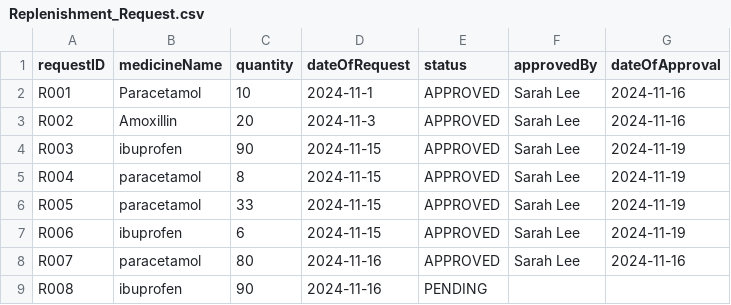
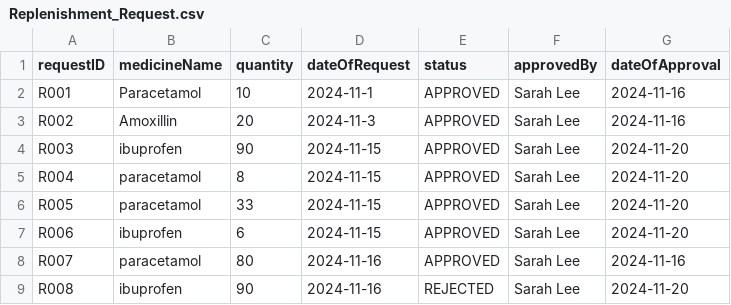
Before and after one commit to kritp03/SC2002-HMS-Group3, a CSV file: HMS/data/Replenishment_Request.csv, drawn as a sheet.

```diff
--- a/HMS/data/Replenishment_Request.csv
+++ b/HMS/data/Replenishment_Request.csv
@@ -3,7 +3,7 @@ R001,Paracetamol,10,2024-11-1,APPROVED,Sarah Lee,2024-11-16
 R002,Amoxillin,20,2024-11-3,APPROVED,Sarah Lee,2024-11-16
-R003,ibuprofen,90,2024-11-15,APPROVED,Sarah Lee,2024-11-19
-R004,paracetamol,8,2024-11-15,APPROVED,Sarah Lee,2024-11-19
-R005,paracetamol,33,2024-11-15,APPROVED,Sarah Lee,2024-11-19
-R006,ibuprofen,6,2024-11-15,APPROVED,Sarah Lee,2024-11-19
+R003,ibuprofen,90,2024-11-15,APPROVED,Sarah Lee,2024-11-20
+R004,paracetamol,8,2024-11-15,APPROVED,Sarah Lee,2024-11-20
+R005,paracetamol,33,2024-11-15,APPROVED,Sarah Lee,2024-11-20
+R006,ibuprofen,6,2024-11-15,APPROVED,Sarah Lee,2024-11-20
 R007,paracetamol,80,2024-11-16,APPROVED,Sarah Lee,2024-11-16
-R008,ibuprofen,90,2024-11-16,PENDING,,
+R008,ibuprofen,90,2024-11-16,REJECTED,Sarah Lee,2024-11-20
```
Also changed, not shown: HMS/data/Medicine_List.csv, HMS/data/Password_List.csv, 6 other files.
